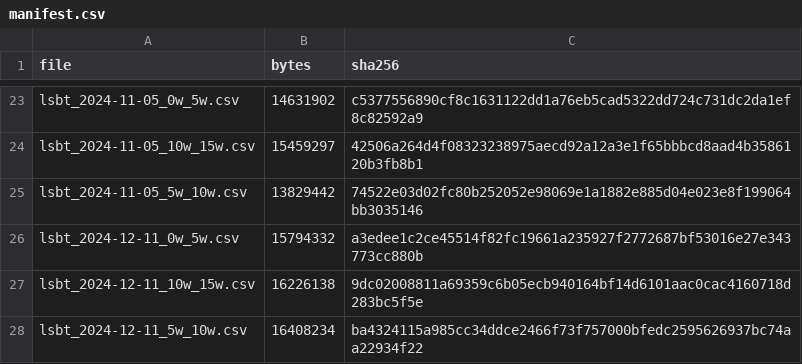
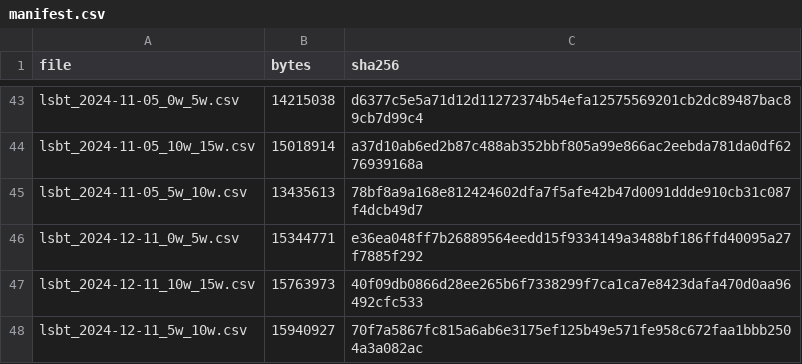
Before and after one commit to RanderDouble/LSBT, a CSV file: workload/manifest.csv, drawn as a sheet; only a part is shown, gaps mark what is left out; the diff covers the shown part only.

```diff
--- a/workload/manifest.csv
+++ b/workload/manifest.csv
@@ -23,6 +43,6 @@
-"lsbt_2024-11-05_0w_5w.csv","14631902","c5377556890cf8c1631122dd1a76eb5cad5322dd724c731dc2da1ef8c82592a9"
-"lsbt_2024-11-05_10w_15w.csv","15459297","42506a264d4f08323238975aecd92a12a3e1f65bbbcd8aad4b3586120b3fb8b1"
-"lsbt_2024-11-05_5w_10w.csv","13829442","74522e03d02fc80b252052e98069e1a1882e885d04e023e8f199064bb3035146"
-"lsbt_2024-12-11_0w_5w.csv","15794332","a3edee1c2ce45514f82fc19661a235927f2772687bf53016e27e343773cc880b"
-"lsbt_2024-12-11_10w_15w.csv","16226138","9dc02008811a69359c6b05ecb940164bf14d6101aac0cac4160718d283bc5f5e"
-"lsbt_2024-12-11_5w_10w.csv","16408234","ba4324115a985cc34ddce2466f73f757000bfedc2595626937bc74aa22934f22"
+lsbt_2024-11-05_0w_5w.csv,14215038,d6377c5e5a71d12d11272374b54efa12575569201cb2dc89487bac89cb7d99c4
+lsbt_2024-11-05_10w_15w.csv,15018914,a37d10ab6ed2b87c488ab352bbf805a99e866ac2eebda781da0df6276939168a
+lsbt_2024-11-05_5w_10w.csv,13435613,78bf8a9a168e812424602dfa7f5afe42b47d0091ddde910cb31c087f4dcb49d7
+lsbt_2024-12-11_0w_5w.csv,15344771,e36ea048ff7b26889564eedd15f9334149a3488bf186ffd40095a27f7885f292
+lsbt_2024-12-11_10w_15w.csv,15763973,40f09db0866d28ee265b6f7338299f7ca1ca7e8423dafa470d0aa96492cfc533
+lsbt_2024-12-11_5w_10w.csv,15940927,70f7a5867fc815a6ab6e3175ef125b49e571fe958c672faa1bbb2504a3a082ac
```
Also changed, not shown: 20 added rows and 42 edited cells elsewhere in this file, 35 other files.
